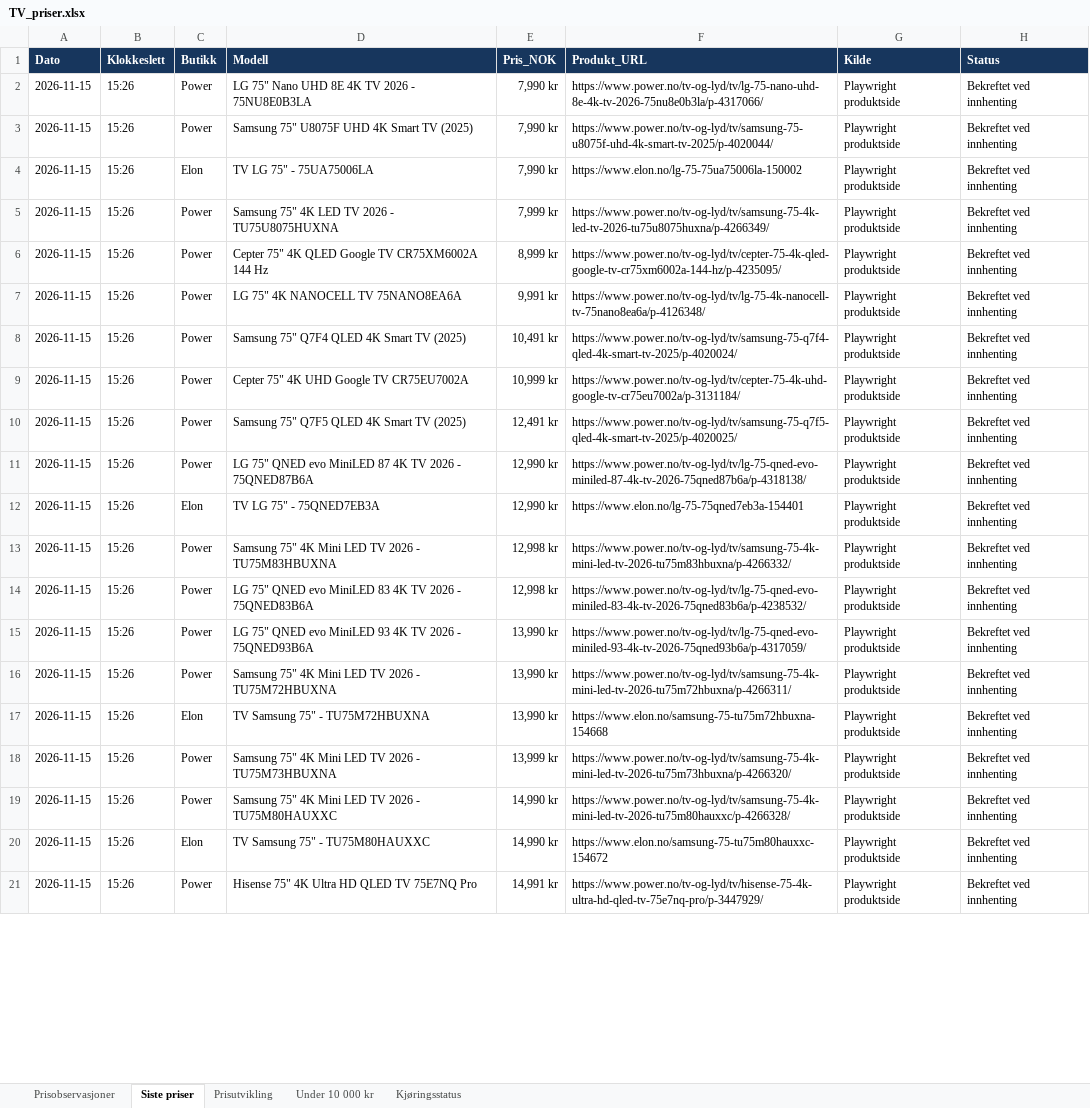
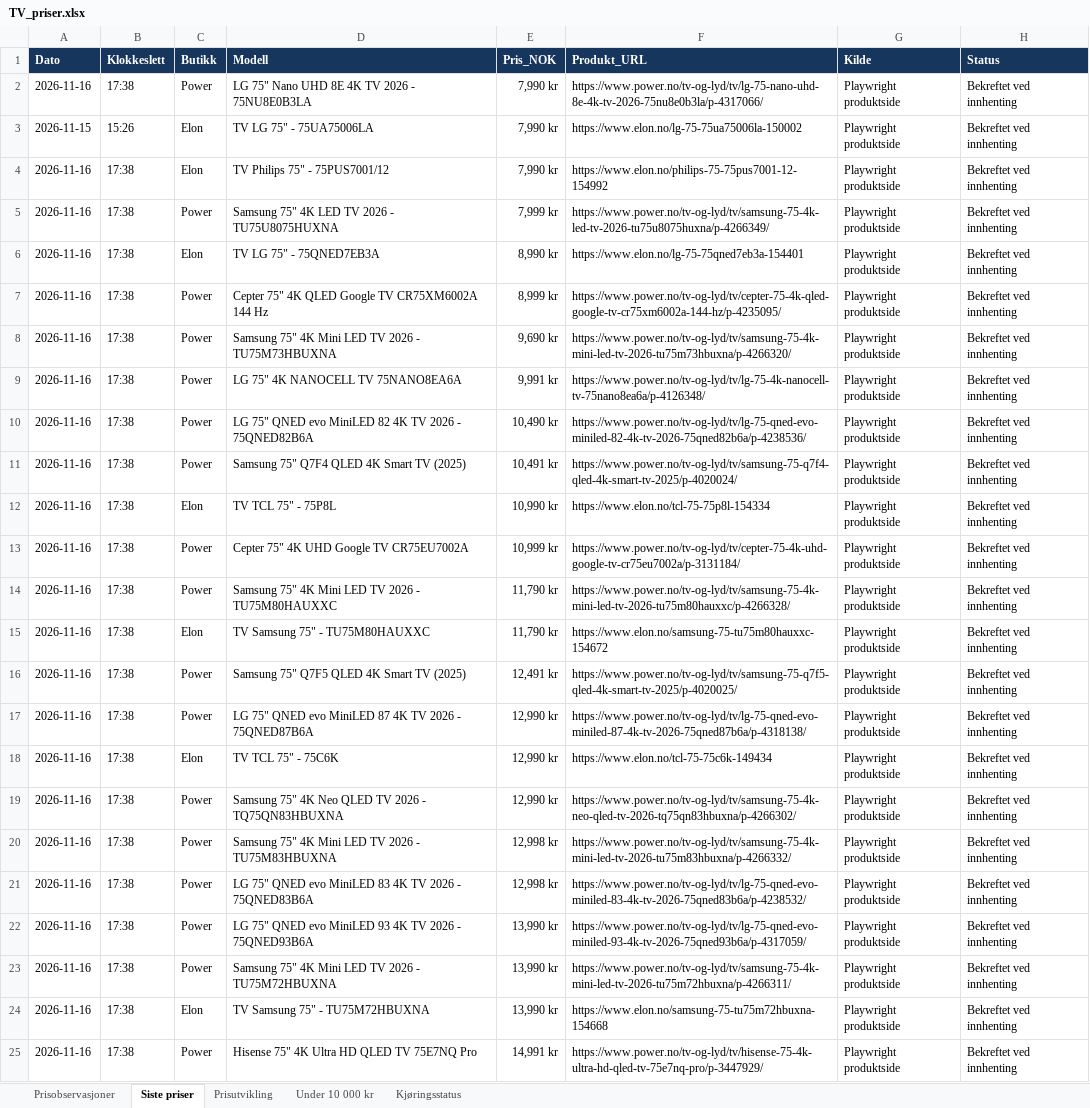
Before and after one commit to roxha/tv_priser, an Excel workbook: data/TV_priser.xlsx, sheet Siste priser, drawn as a sheet; only a part is shown; values as stored, in another font and other column widths than the file's, no borders; removed rows and columns are numbered as before the commit, all else as after; the diff covers the shown part only; the diff names each change by its address in the sheet, - before the commit and + after, or states it on an @@ line.

```diff
--- a/data/TV_priser.xlsx (sheet Siste priser)
+++ b/data/TV_priser.xlsx (sheet Siste priser)
-A2 (Dato): 2026-11-15
+A2 (Dato): 2026-11-16
-B2 (Klokkeslett): 15:26
+B2 (Klokkeslett): 17:38
-row 3: 2026-11-15 | 15:26 | Power | Samsung 75" U8075F UHD 4K Smart TV (2025) | 7,990 kr | https://www.power.no/tv-og-lyd/tv/samsung-75-u8075f-uhd-4k-smart-tv-2025/p-4020044/ | Playwright produktside | Bekreftet ved innhenting
+row 4: 2026-11-16 | 17:38 | Elon | TV Philips 75" - 75PUS7001/12 | 7,990 kr | https://www.elon.no/philips-75-75pus7001-12-154992 | Playwright produktside | Bekreftet ved innhenting
-A5 (Dato): 2026-11-15
+A5 (Dato): 2026-11-16
-B5 (Klokkeslett): 15:26
+B5 (Klokkeslett): 17:38
+row 6: 2026-11-16 | 17:38 | Elon | TV LG 75" - 75QNED7EB3A | 8,990 kr | https://www.elon.no/lg-75-75qned7eb3a-154401 | Playwright produktside | Bekreftet ved innhenting
-A7 (Dato): 2026-11-15
+A7 (Dato): 2026-11-16
-B7 (Klokkeslett): 15:26
+B7 (Klokkeslett): 17:38
+row 8: 2026-11-16 | 17:38 | Power | Samsung 75" 4K Mini LED TV 2026 - TU75M73HBUXNA | 9,690 kr | https://www.power.no/tv-og-lyd/tv/samsung-75-4k-mini-led-tv-2026-tu75m73hbuxna/p-4266320/ | Playwright produktside | Bekreftet ved innhenting
-A9 (Dato): 2026-11-15
+A9 (Dato): 2026-11-16
-B9 (Klokkeslett): 15:26
+B9 (Klokkeslett): 17:38
+row 10: 2026-11-16 | 17:38 | Power | LG 75" QNED evo MiniLED 82 4K TV 2026 - 75QNED82B6A | 10,490 kr | https://www.power.no/tv-og-lyd/tv/lg-75-qned-evo-miniled-82-4k-tv-2026-75qned82b6a/p-4238536/ | Playwright produktside | Bekreftet ved innhenting
-A11 (Dato): 2026-11-15
+A11 (Dato): 2026-11-16
-B11 (Klokkeslett): 15:26
+B11 (Klokkeslett): 17:38
+row 12: 2026-11-16 | 17:38 | Elon | TV TCL 75" - 75P8L | 10,990 kr | https://www.elon.no/tcl-75-75p8l-154334 | Playwright produktside | Bekreftet ved innhenting
-A13 (Dato): 2026-11-15
+A13 (Dato): 2026-11-16
-B13 (Klokkeslett): 15:26
+B13 (Klokkeslett): 17:38
+row 14: 2026-11-16 | 17:38 | Power | Samsung 75" 4K Mini LED TV 2026 - TU75M80HAUXXC | 11,790 kr | https://www.power.no/tv-og-lyd/tv/samsung-75-4k-mini-led-tv-2026-tu75m80hauxxc/p-4266328/ | Playwright produktside | Bekreftet ved innhenting
+row 15: 2026-11-16 | 17:38 | Elon | TV Samsung 75" - TU75M80HAUXXC | 11,790 kr | https://www.elon.no/samsung-75-tu75m80hauxxc-154672 | Playwright produktside | Bekreftet ved innhenting
-A16:A18 (Dato): 2026-11-15
+A16:A18 (Dato): 2026-11-16
-B16:B18 (Klokkeslett): 15:26
+B16:B18 (Klokkeslett): 17:38
-D18 (Modell): TV LG 75" - 75QNED7EB3A
+D18 (Modell): TV TCL 75" - 75C6K
-F18 (Produkt_URL): https://www.elon.no/lg-75-75qned7eb3a-154401
+F18 (Produkt_URL): https://www.elon.no/tcl-75-75c6k-149434
+row 19: 2026-11-16 | 17:38 | Power | Samsung 75" 4K Neo QLED TV 2026 - TQ75QN83HBUXNA | 12,990 kr | https://www.power.no/tv-og-lyd/tv/samsung-75-4k-neo-qled-tv-2026-tq75qn83hbuxna/p-4266302/ | Playwright produktside | Bekreftet ved innhenting
-A20:A24 (Dato): 2026-11-15
+A20:A24 (Dato): 2026-11-16
-B20:B24 (Klokkeslett): 15:26
+B20:B24 (Klokkeslett): 17:38
-row 18: 2026-11-15 | 15:26 | Power | Samsung 75" 4K Mini LED TV 2026 - TU75M73HBUXNA | 13,999 kr | https://www.power.no/tv-og-lyd/tv/samsung-75-4k-mini-led-tv-2026-tu75m73hbuxna/p-4266320/ | Playwright produktside | Bekreftet ved innhenting
-row 19: 2026-11-15 | 15:26 | Power | Samsung 75" 4K Mini LED TV 2026 - TU75M80HAUXXC | 14,990 kr | https://www.power.no/tv-og-lyd/tv/samsung-75-4k-mini-led-tv-2026-tu75m80hauxxc/p-4266328/ | Playwright produktside | Bekreftet ved innhenting
-row 20: 2026-11-15 | 15:26 | Elon | TV Samsung 75" - TU75M80HAUXXC | 14,990 kr | https://www.elon.no/samsung-75-tu75m80hauxxc-154672 | Playwright produktside | Bekreftet ved innhenting
-A25 (Dato): 2026-11-15
+A25 (Dato): 2026-11-16
-B25 (Klokkeslett): 15:26
+B25 (Klokkeslett): 17:38
```
Also changed, not shown: 4 added rows, 2 removed rows and 12 edited cells elsewhere in this sheet, sheet Prisobservasjoner, sheet Under 10 000 kr, sheet Kjøringsstatus, sheet Prisutvikling, charts or pictures, 2 other files.
